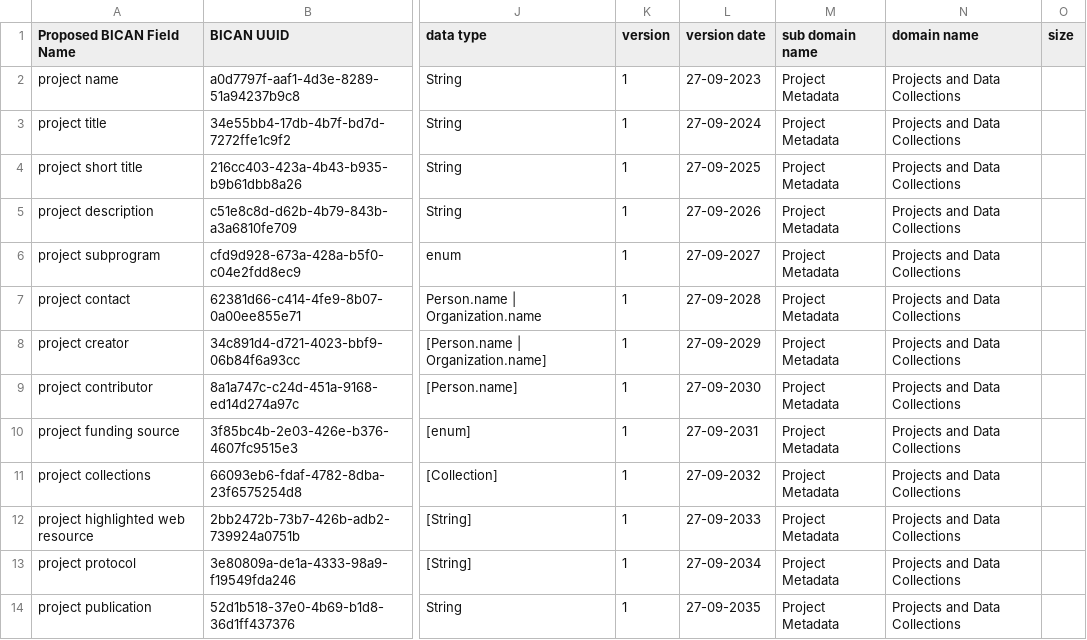
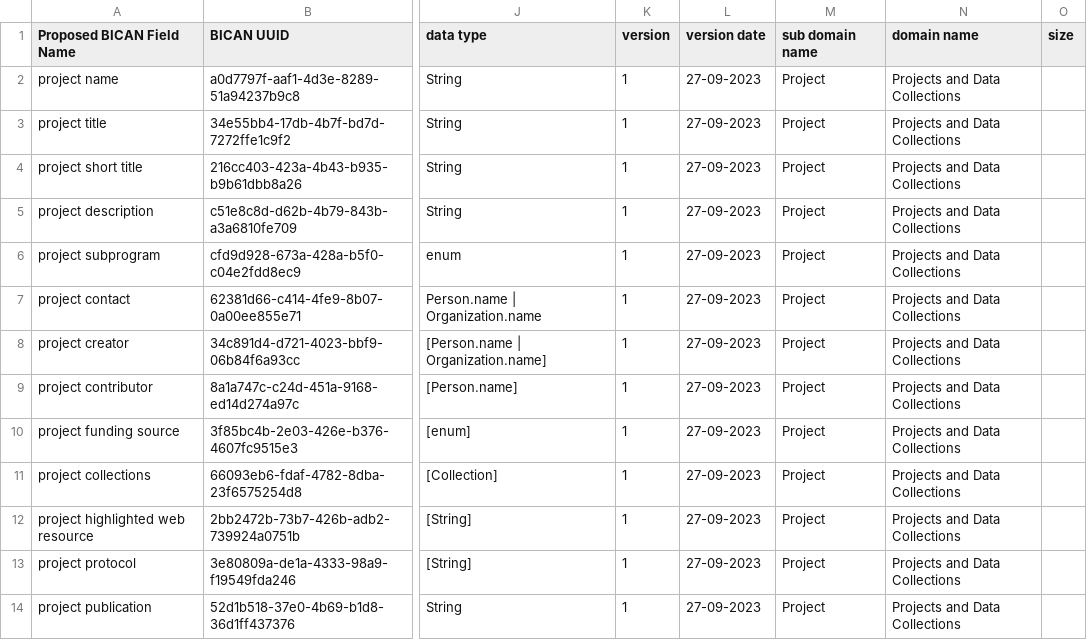
Before and after one commit to brain-bican/metadata-schemas, a CSV file: docs/schemas/project-registration-bican/Project-metadata.csv, drawn as a sheet; only a part is shown, gaps mark what is left out; the diff names each change by its address in the sheet, - before the commit and + after, or states it on an @@ line.

Commit message:
Fix subdomain and version date for entities

```diff
--- a/docs/schemas/project-registration-bican/Project-metadata.csv
+++ b/docs/schemas/project-registration-bican/Project-metadata.csv
-M2:M14 (sub domain name): Project Metadata
+M2:M14 (sub domain name): Project
-L3 (version date): 27-09-2024
+L3 (version date): 27-09-2023
-L4 (version date): 27-09-2025
+L4 (version date): 27-09-2023
-L5 (version date): 27-09-2026
+L5 (version date): 27-09-2023
-L6 (version date): 27-09-2027
+L6 (version date): 27-09-2023
-L7 (version date): 27-09-2028
+L7 (version date): 27-09-2023
-L8 (version date): 27-09-2029
+L8 (version date): 27-09-2023
-L9 (version date): 27-09-2030
+L9 (version date): 27-09-2023
-L10 (version date): 27-09-2031
+L10 (version date): 27-09-2023
-L11 (version date): 27-09-2032
+L11 (version date): 27-09-2023
-L12 (version date): 27-09-2033
+L12 (version date): 27-09-2023
-L13 (version date): 27-09-2034
+L13 (version date): 27-09-2023
-L14 (version date): 27-09-2035
+L14 (version date): 27-09-2023
```
Also changed, not shown: docs/schemas/project-registration-bican/DataCollection-metadata.csv, docs/schemas/project-registration-bican/Organization-metadata.csv, 1 other file.
